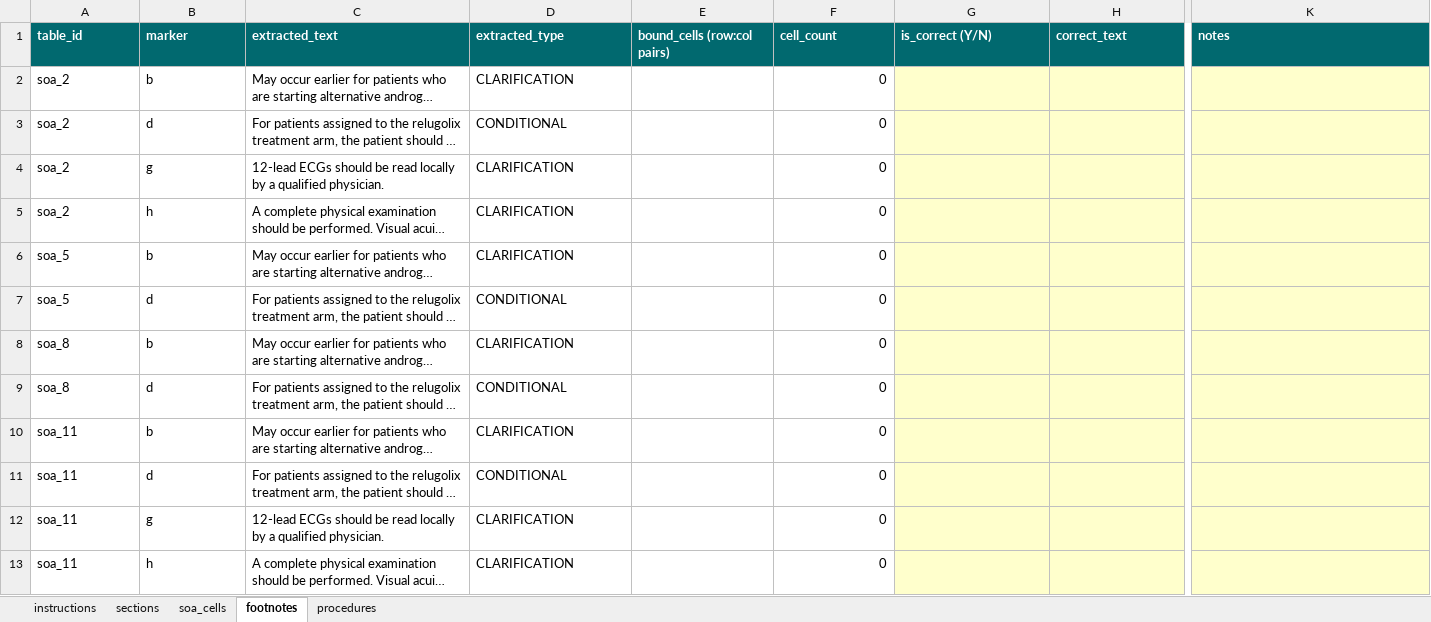
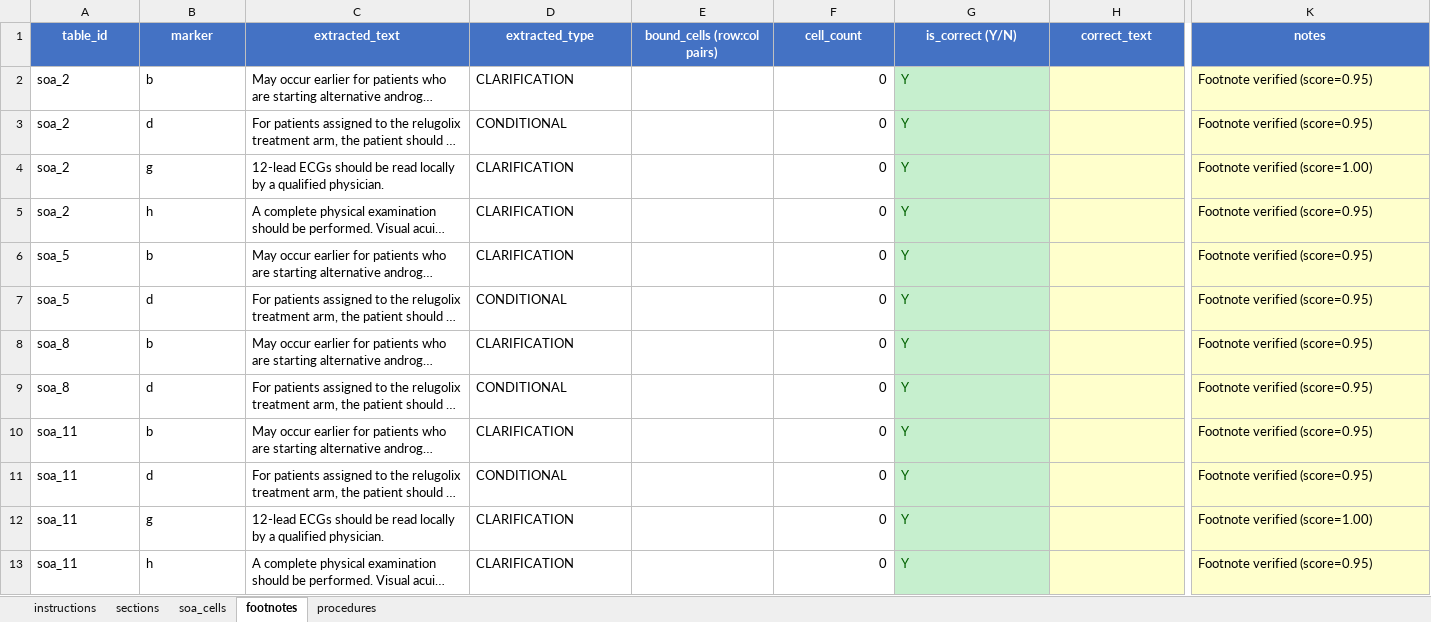
Before and after one commit to cryogenic22/proto_demo, an Excel workbook: golden_set/protocol_annotations/P-03_annotation.xlsx, sheet footnotes, drawn as a sheet; only a part is shown, gaps mark what is left out; long unchanged cells end in …; values as stored, in another font and other column widths than the file's, no borders; the diff covers the shown part only; the diff names each change by its address in the sheet, - before the commit and + after, or states it on an @@ line.

```diff
--- a/golden_set/protocol_annotations/P-03_annotation.xlsx (sheet footnotes)
+++ b/golden_set/protocol_annotations/P-03_annotation.xlsx (sheet footnotes)
@@ A1:K1 fill: #01696F → #4472C4, alignment: left → center @@
-G2:G13 (is_correct (Y/N)): (empty)
+G2:G13 (is_correct (Y/N)): Y
-G2:G13 fill: #FFFFCC
+G2:G13 fill: #C6EFCE
-K2:K3 (notes): (empty)
+K2:K3 (notes): Footnote verified (score=0.95)
-K4 (notes): (empty)
+K4 (notes): Footnote verified (score=1.00)
-K5:K11 (notes): (empty)
+K5:K11 (notes): Footnote verified (score=0.95)
-K12 (notes): (empty)
+K12 (notes): Footnote verified (score=1.00)
-K13 (notes): (empty)
+K13 (notes): Footnote verified (score=0.95)
```
Also changed, not shown: cell formats elsewhere in this sheet, sheet soa_cells, sheet procedures, sheet sections, sheet instructions, golden_set/protocol_annotations/P-01_annotation.xlsx, golden_set/protocol_annotations/P-09_annotation.xlsx, 36 other files.
